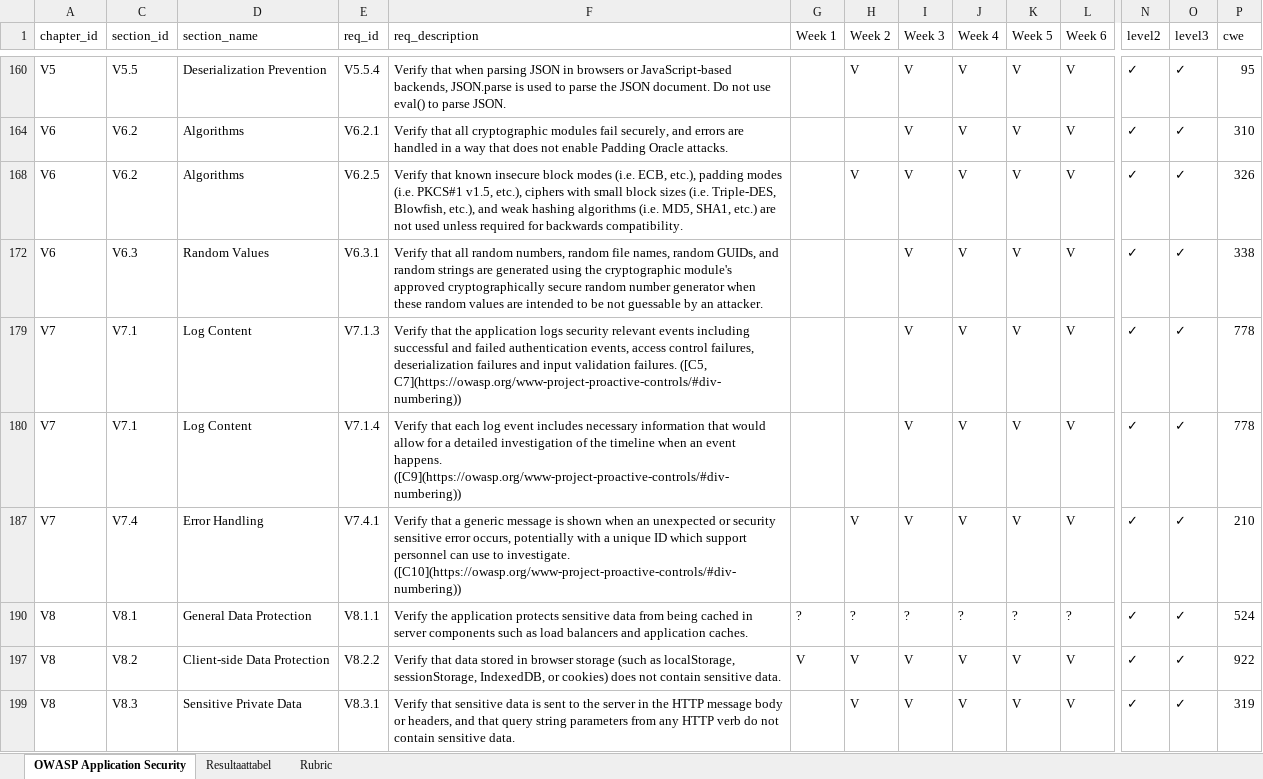
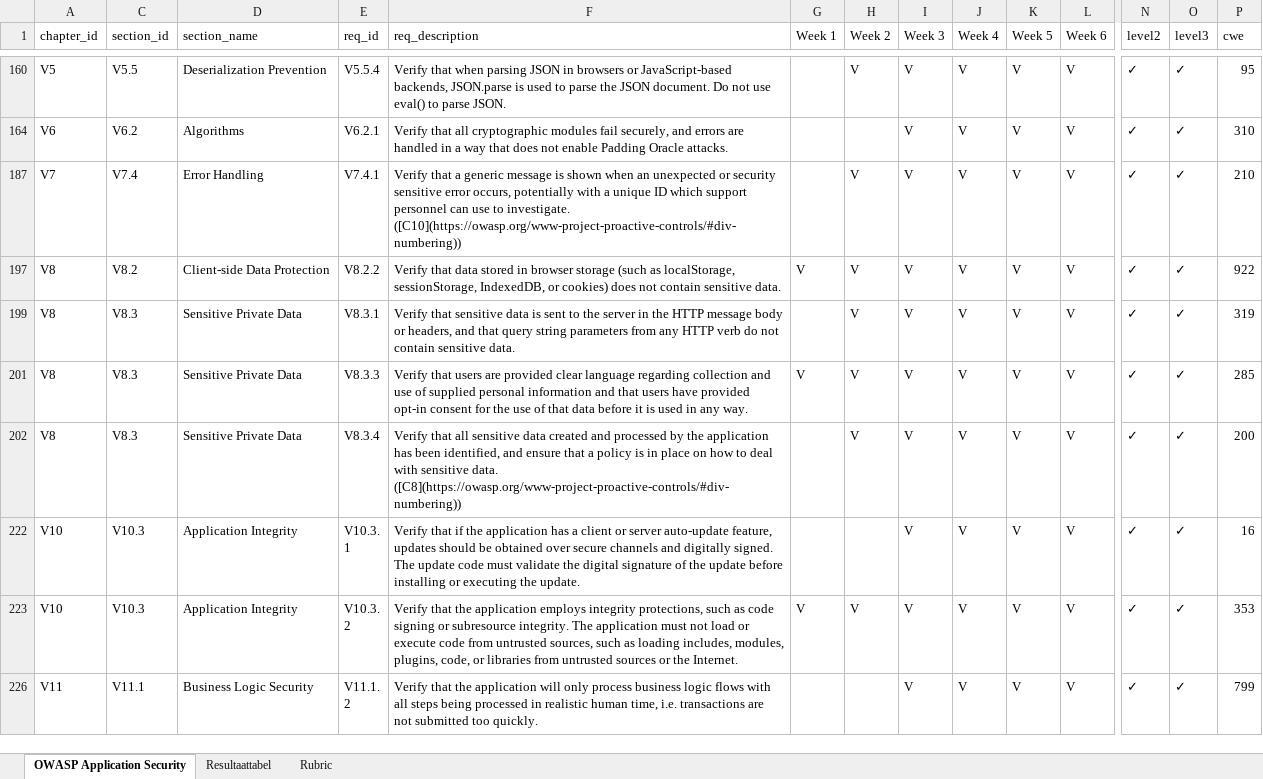
Before and after one commit to jaelkwakkel/WebDevProject, an Excel workbook: Setup/Other/Score-model +ASVS.xlsx, sheet OWASP Application Security, drawn as a sheet; only a part is shown, gaps mark what is left out; the shorter side is filled out with more unchanged rows; values as stored, in another font and other column widths than the file's, no borders; table styles not drawn; rows hold the shown columns only; the diff covers the shown part only; the diff names each change by its address in the sheet, - before the commit and + after, or states it on an @@ line.

```diff
--- a/Setup/Other/Score-model +ASVS.xlsx (sheet OWASP Application Security)
+++ b/Setup/Other/Score-model +ASVS.xlsx (sheet OWASP Application Security)
@@ row 168 hidden: V6 | V6.2 | Algorithms | V6.2.5 | Verify that known insecure block modes (i.e. ECB, etc.), padding modes (i.e. PKCS#1 v1.5, etc.), ciphers with small block sizes (i.e. Triple-DES, Blowfish, etc.), and weak hashing algorithms (i.e. MD5, SHA1, etc.) are not used unless required for backwards compatibility. |  | V | V | V | V | V | ✓ | ✓ | 326 @@
@@ row 172 hidden: V6 | V6.3 | Random Values | V6.3.1 | Verify that all random numbers, random file names, random GUIDs, and random strings are generated using the cryptographic module's approved cryptographically secure random number generator when these random values are intended to be not guessable by an attacker. |  |  | V | V | V | V | ✓ | ✓ | 338 @@
@@ row 179 hidden: V7 | V7.1 | Log Content | V7.1.3 | Verify that the application logs security relevant events including successful and failed authentication events, access control failures, deserialization failures and input validation failures. ([C5, C7](https://owasp.org/www-project-proactive-controls/#div-numbering)) |  |  | V | V | V | V | ✓ | ✓ | 778 @@
@@ row 180 hidden: V7 | V7.1 | Log Content | V7.1.4 | Verify that each log event includes necessary information that would allow for a detailed investigation of the timeline when an event happens. ([C9](https://owasp.org/www-project-proactive-controls/#div-numbering)) |  |  | V | V | V | V | ✓ | ✓ | 778 @@
@@ row 190 hidden: V8 | V8.1 | General Data Protection | V8.1.1 | Verify the application protects sensitive data from being cached in server components such as load balancers and application caches. | ? | ? | ? | ? | ? | ? | ✓ | ✓ | 524 @@
```
Also changed, not shown: 21 hidden or unhidden rows elsewhere in this sheet, 21 other files.
